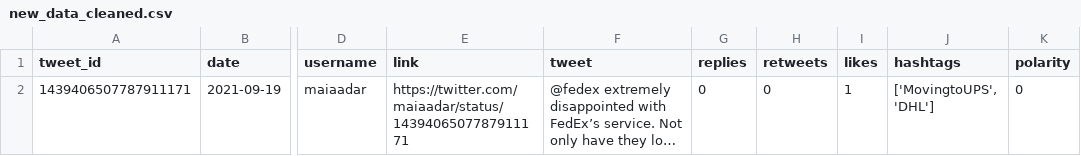
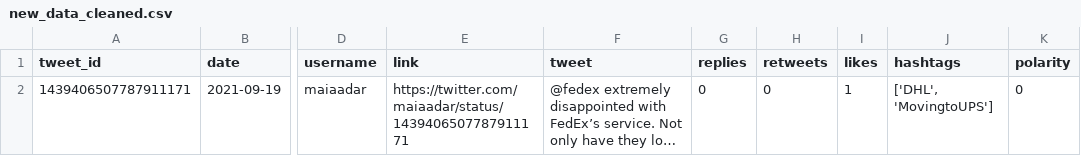
Before and after one commit to sarahhannes/tweet-sentiment, a CSV file: new_data_cleaned.csv, drawn as a sheet; only a part is shown, gaps mark what is left out; long unchanged cells end in …; the diff names each change by its address in the sheet, - before the commit and + after, or states it on an @@ line.

Commit message:
Clean scraped data using GH Action Sun Sep 19 10:38:30 MPST 2021

```diff
--- a/new_data_cleaned.csv
+++ b/new_data_cleaned.csv
-J2 (hashtags): ['MovingtoUPS', 'DHL']
+J2 (hashtags): ['DHL', 'MovingtoUPS']
```
